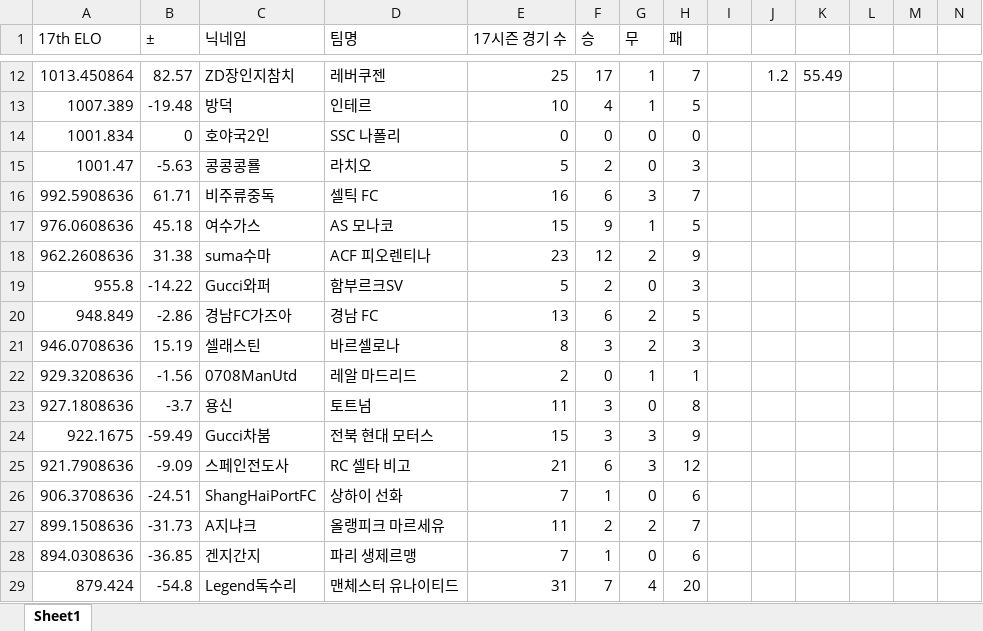
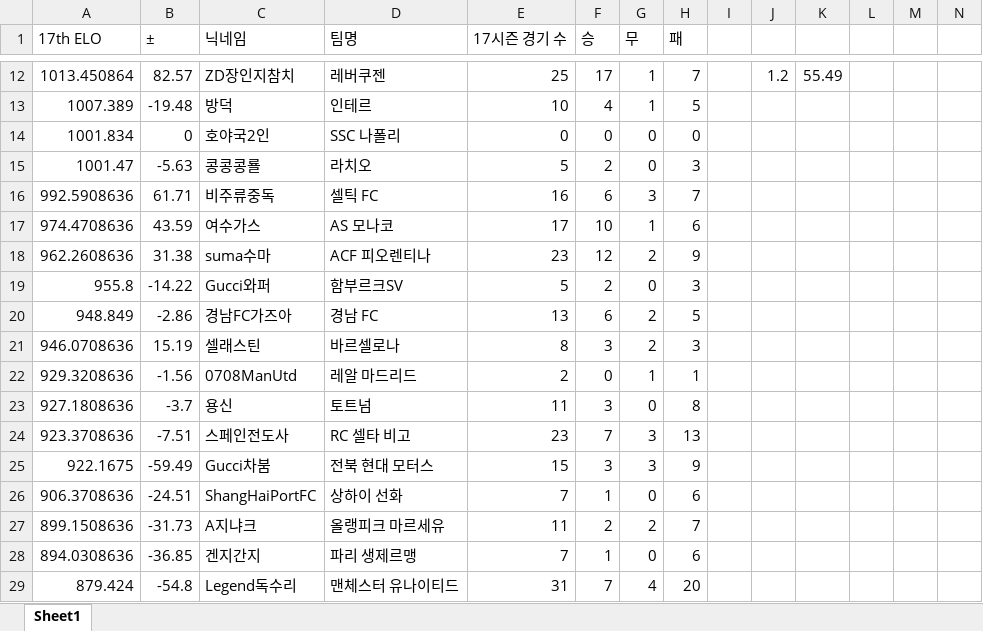
Before and after one commit to xldyxl/AllStar-Ranking-ELO-, an Excel workbook: Ranking_Data.xlsx, sheet Sheet1, drawn as a sheet; only a part is shown, gaps mark what is left out; values as stored, in another font and other column widths than the file's, no borders; removed rows and columns are numbered as before the commit, all else as after; rows hold the shown columns only; the diff names each change by its address in the sheet, - before the commit and + after, or states it on an @@ line.

Commit message:
Update: Ranking Data (06:05:05)

```diff
--- a/Ranking_Data.xlsx (sheet Sheet1)
+++ b/Ranking_Data.xlsx (sheet Sheet1)
-row 17: 976.0608636 | 45.18 | 여수가스 | AS 모나코 | 15 | 9 | 1 | 5
+row 17: 974.4708636 | 43.59 | 여수가스 | AS 모나코 | 17 | 10 | 1 | 6
+row 24: 923.3708636 | -7.51 | 스페인전도사 | RC 셀타 비고 | 23 | 7 | 3 | 13
-row 25: 921.7908636 | -9.09 | 스페인전도사 | RC 셀타 비고 | 21 | 6 | 3 | 12
```
